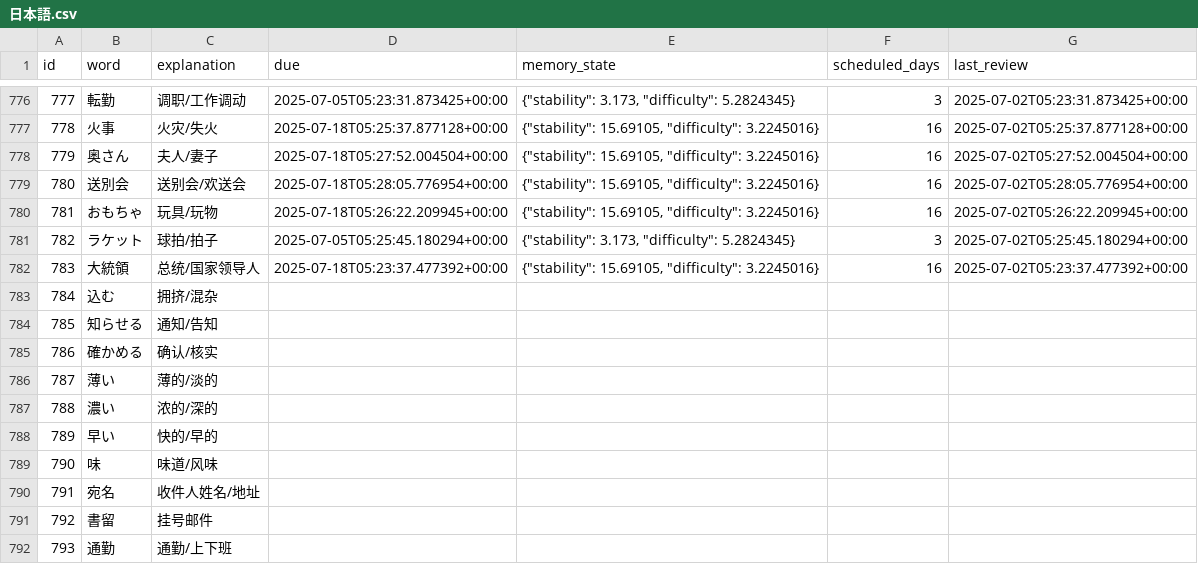
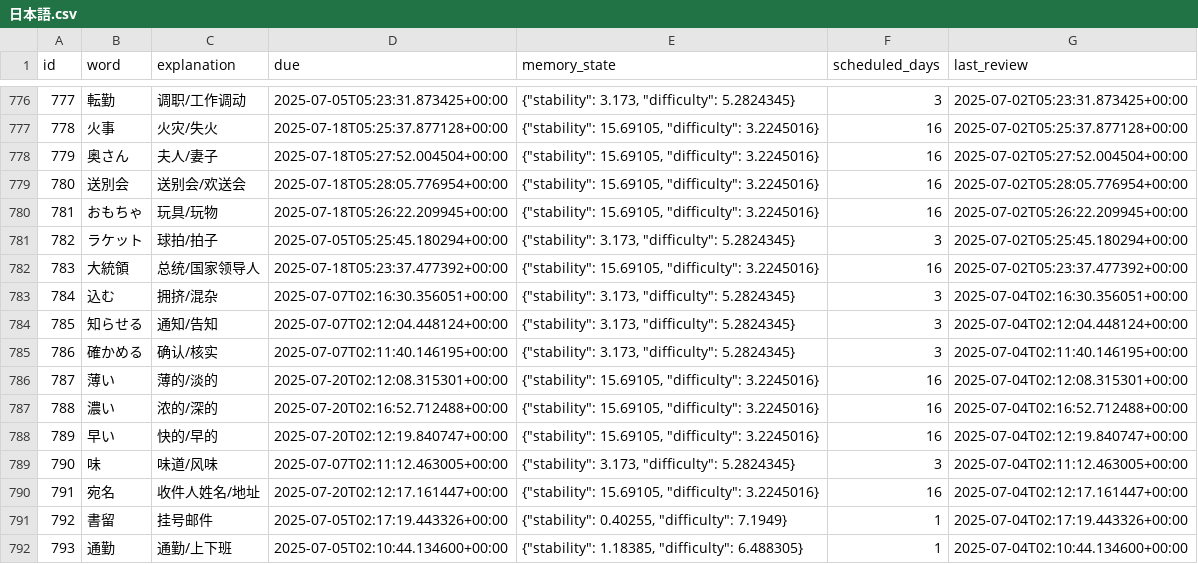
Before and after one commit to LiuZHolmes/TypeMyWord, a CSV file: words/日本語.csv, drawn as a sheet; only a part is shown, gaps mark what is left out; the diff covers the shown part only.

Commit message:
update my word

```diff
--- a/words/日本語.csv
+++ b/words/日本語.csv
@@ -782,11 +782,11 @@ id,word,explanation,due,memory_state,scheduled_days,last_review
 783,大統領,总统/国家领导人,2025-07-18T05:23:37.477392+00:00,"{""stability"": 15.69105, ""difficulty"": 3.2245016}",16,2025-07-02T05:23:37.477392+00:00
-784,込む,拥挤/混杂,,,,
-785,知らせる,通知/告知,,,,
-786,確かめる,确认/核实,,,,
-787,薄い,薄的/淡的,,,,
-788,濃い,浓的/深的,,,,
-789,早い,快的/早的,,,,
-790,味,味道/风味,,,,
-791,宛名,收件人姓名/地址,,,,
-792,書留,挂号邮件,,,,
-793,通勤,通勤/上下班,,,,
+784,込む,拥挤/混杂,2025-07-07T02:16:30.356051+00:00,"{""stability"": 3.173, ""difficulty"": 5.2824345}",3,2025-07-04T02:16:30.356051+00:00
+785,知らせる,通知/告知,2025-07-07T02:12:04.448124+00:00,"{""stability"": 3.173, ""difficulty"": 5.2824345}",3,2025-07-04T02:12:04.448124+00:00
+786,確かめる,确认/核实,2025-07-07T02:11:40.146195+00:00,"{""stability"": 3.173, ""difficulty"": 5.2824345}",3,2025-07-04T02:11:40.146195+00:00
+787,薄い,薄的/淡的,2025-07-20T02:12:08.315301+00:00,"{""stability"": 15.69105, ""difficulty"": 3.2245016}",16,2025-07-04T02:12:08.315301+00:00
+788,濃い,浓的/深的,2025-07-20T02:16:52.712488+00:00,"{""stability"": 15.69105, ""difficulty"": 3.2245016}",16,2025-07-04T02:16:52.712488+00:00
+789,早い,快的/早的,2025-07-20T02:12:19.840747+00:00,"{""stability"": 15.69105, ""difficulty"": 3.2245016}",16,2025-07-04T02:12:19.840747+00:00
+790,味,味道/风味,2025-07-07T02:11:12.463005+00:00,"{""stability"": 3.173, ""difficulty"": 5.2824345}",3,2025-07-04T02:11:12.463005+00:00
+791,宛名,收件人姓名/地址,2025-07-20T02:12:17.161447+00:00,"{""stability"": 15.69105, ""difficulty"": 3.2245016}",16,2025-07-04T02:12:17.161447+00:00
+792,書留,挂号邮件,2025-07-05T02:17:19.443326+00:00,"{""stability"": 0.40255, ""difficulty"": 7.1949}",1,2025-07-04T02:17:19.443326+00:00
+793,通勤,通勤/上下班,2025-07-05T02:10:44.134600+00:00,"{""stability"": 1.18385, ""difficulty"": 6.488305}",1,2025-07-04T02:10:44.134600+00:00
```
Also changed, not shown: 44 edited cells elsewhere in this file.
